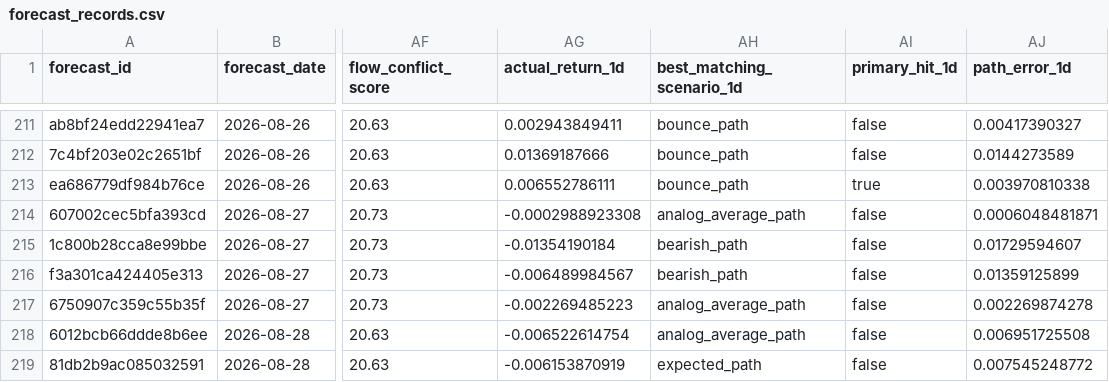
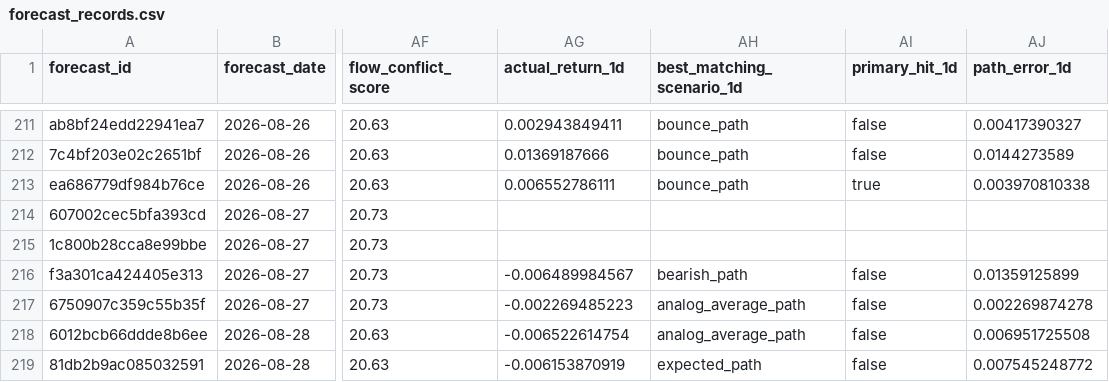
Before and after one commit to xuanho912/market-predictor, a CSV file: outputs/forecast_records.csv, drawn as a sheet; only a part is shown, gaps mark what is left out; the diff covers the shown part only; the diff names each change by its address in the sheet, - before the commit and + after, or states it on an @@ line.

```diff
--- a/outputs/forecast_records.csv
+++ b/outputs/forecast_records.csv
-AG214 (actual_return_1d): -0.0002988923308
+AG214 (actual_return_1d): (empty)
-AH214 (best_matching_scenario_1d): analog_average_path
+AH214 (best_matching_scenario_1d): (empty)
-AI214:AI215 (primary_hit_1d): false
+AI214:AI215 (primary_hit_1d): (empty)
-AJ214 (path_error_1d): 0.0006048481871
+AJ214 (path_error_1d): (empty)
-AG215 (actual_return_1d): -0.01354190184
+AG215 (actual_return_1d): (empty)
-AH215 (best_matching_scenario_1d): bearish_path
+AH215 (best_matching_scenario_1d): (empty)
-AJ215 (path_error_1d): 0.01729594607
+AJ215 (path_error_1d): (empty)
```
Also changed, not shown: 32 edited cells elsewhere in this file, 55 other files.
